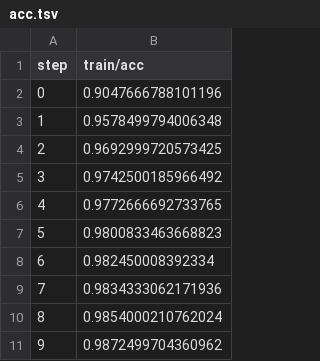
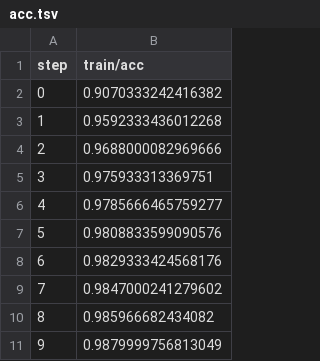
Before and after one commit to mvshmakov/example-dvc-experiments, a TSV file: dvclive/plots/metrics/train/acc.tsv, drawn as a sheet.

```diff
--- a/dvclive/plots/metrics/train/acc.tsv
+++ b/dvclive/plots/metrics/train/acc.tsv
@@ -1,11 +1,11 @@
 step	train/acc
-0	0.9047666788101196
-1	0.9578499794006348
-2	0.9692999720573425
-3	0.9742500185966492
-4	0.9772666692733765
-5	0.9800833463668823
-6	0.982450008392334
-7	0.9834333062171936
-8	0.9854000210762024
-9	0.9872499704360962
+0	0.9070333242416382
+1	0.9592333436012268
+2	0.9688000082969666
+3	0.975933313369751
+4	0.9785666465759277
+5	0.9808833599090576
+6	0.9829333424568176
+7	0.9847000241279602
+8	0.985966682434082
+9	0.9879999756813049
```
Also changed, not shown: dvclive/plots/metrics/eval/acc.tsv, dvclive/plots/metrics/eval/loss.tsv, 8 other files.
